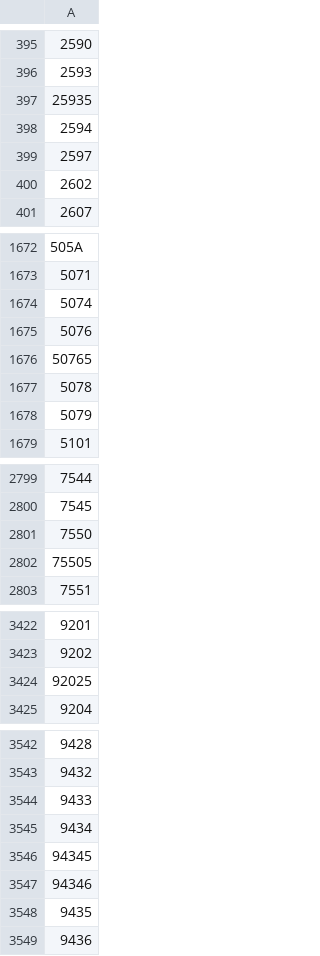
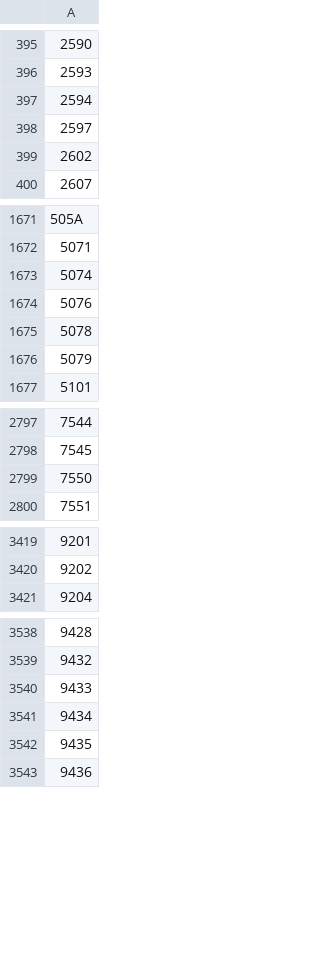
Before and after one commit to expgolemclone/land_value_research, a CSV file: config/input_full.csv, drawn as a sheet; only a part is shown, gaps mark what is left out; the diff names each change by its address in the sheet, - before the commit and + after, or states it on an @@ line.

Commit message:
Remove 5-digit codes from input_full.csv
- Remove 25935, 50765, 75505, 92025, 94345, 94346
- These are ETF/REIT codes not applicable to land value analysis
- IRBank has no securities report data for these codes

```diff
--- a/config/input_full.csv
+++ b/config/input_full.csv
-row 397: 25935
-row 1676: 50765
-row 2802: 75505
-row 3424: 92025
-row 3546: 94345
-row 3547: 94346
```
